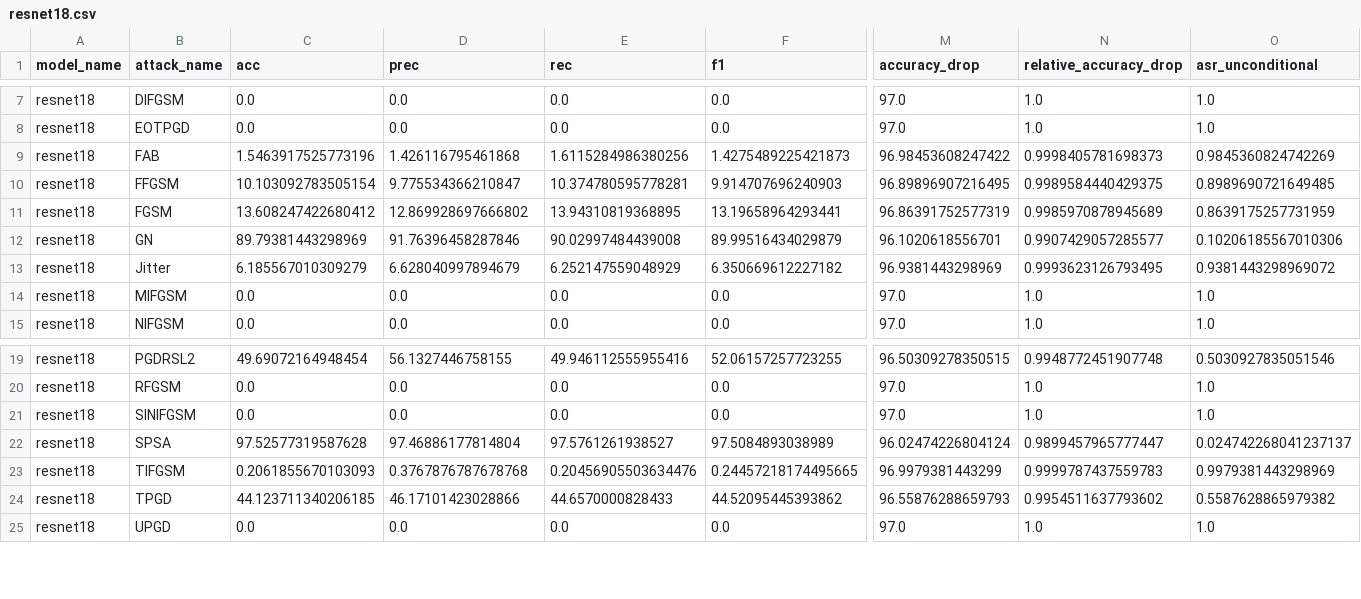
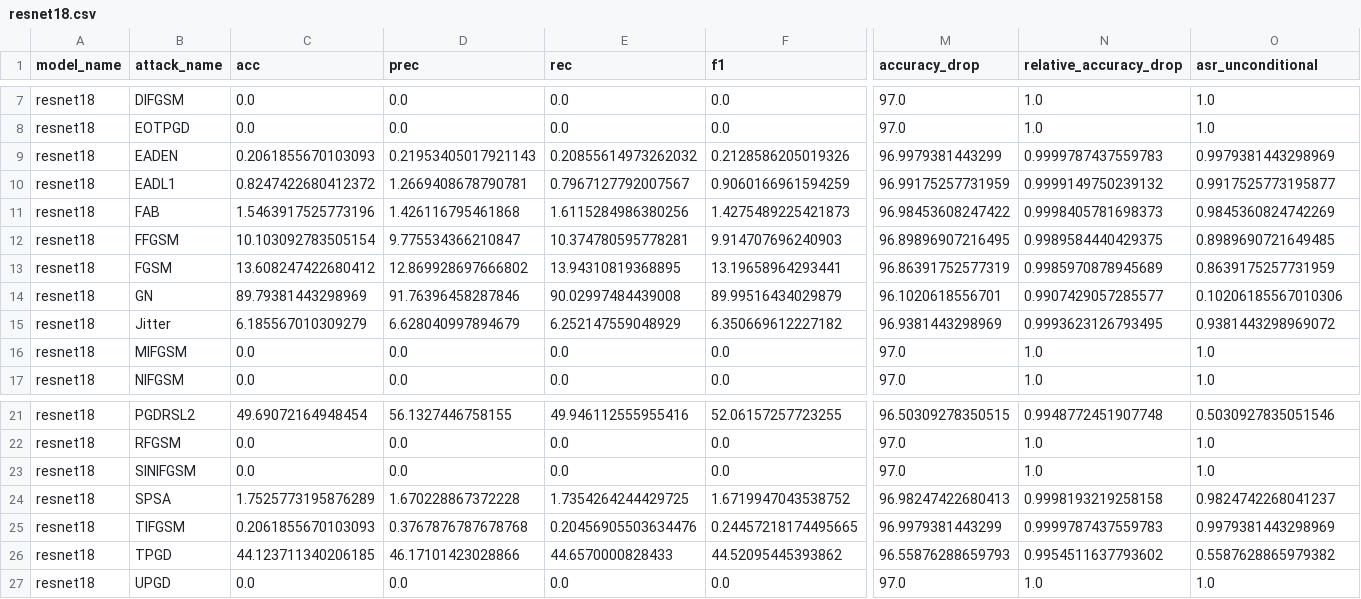
Before and after one commit to BRUT4LxD/sem-vi-code, a CSV file: results/attacks/imagenette_models/resnet18.csv, drawn as a sheet; only a part is shown, gaps mark what is left out; addresses are those after the commit; rows hold the shown columns only; the diff covers the shown part only; the diff names each change by its address in the sheet, - before the commit and + after, or states it on an @@ line.

```diff
--- a/results/attacks/imagenette_models/resnet18.csv
+++ b/results/attacks/imagenette_models/resnet18.csv
+row 9: resnet18 | EADEN | 0.2061855670103093 | 0.21953405017921143 | 0.20855614973262032 | 0.2128586205019326 | 96.9979381443299 | 0.9999787437559783 | 0.9979381443298969
+row 10: resnet18 | EADL1 | 0.8247422680412372 | 1.2669408678790781 | 0.7967127792007567 | 0.9060166961594259 | 96.99175257731959 | 0.9999149750239132 | 0.9917525773195877
-C24 (acc): 97.52577319587628
+C24 (acc): 1.7525773195876289
-D24 (prec): 97.46886177814804
+D24 (prec): 1.670228867372228
-E24 (rec): 97.5761261938527
+E24 (rec): 1.7354264244429725
-F24 (f1): 97.5084893038989
+F24 (f1): 1.6719947043538752
-M24 (accuracy_drop): 96.02474226804124
+M24 (accuracy_drop): 96.98247422680413
-N24 (relative_accuracy_drop): 0.9899457965777447
+N24 (relative_accuracy_drop): 0.9998193219258158
-O24 (asr_unconditional): 0.024742268041237137
+O24 (asr_unconditional): 0.9824742268041237
```
Also changed, not shown: 1 edited cell elsewhere in this file, results/attacks/imagenette_models/densenet121.csv, results/attacks/imagenette_models/efficientnet_b0.csv, 13 other files.
